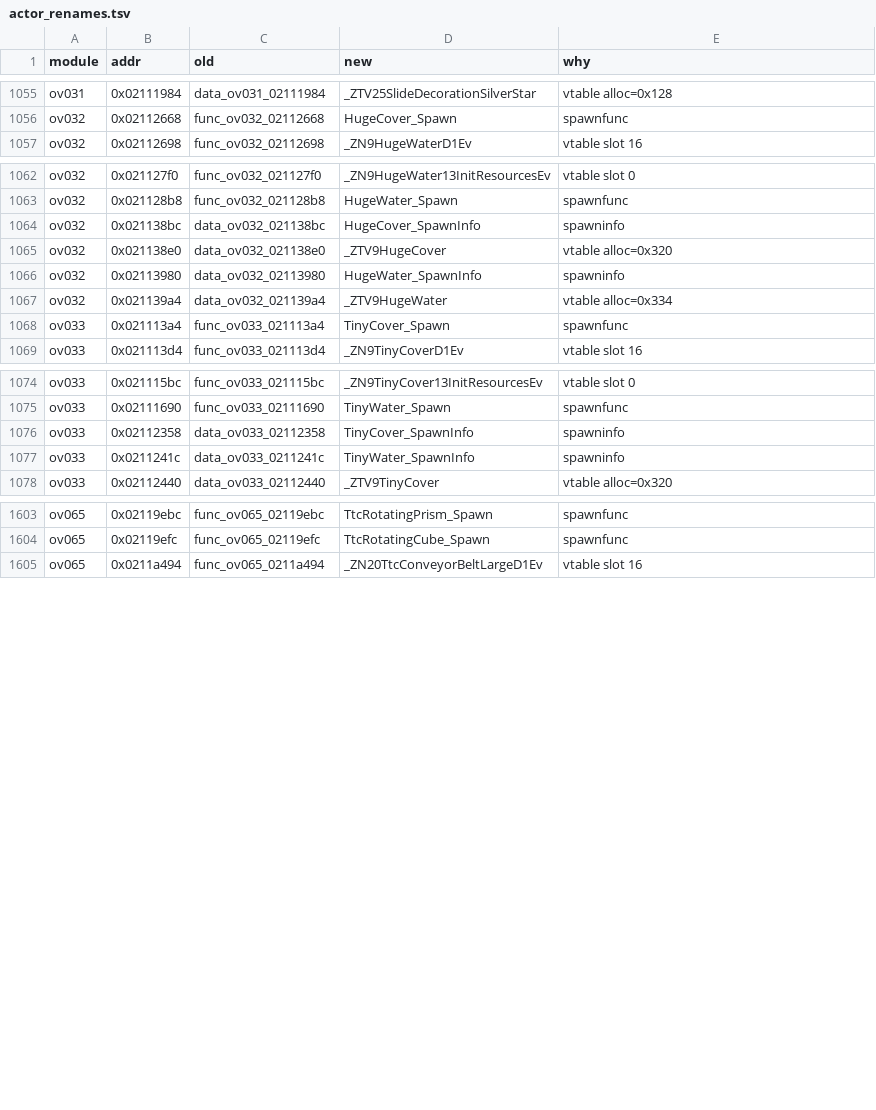
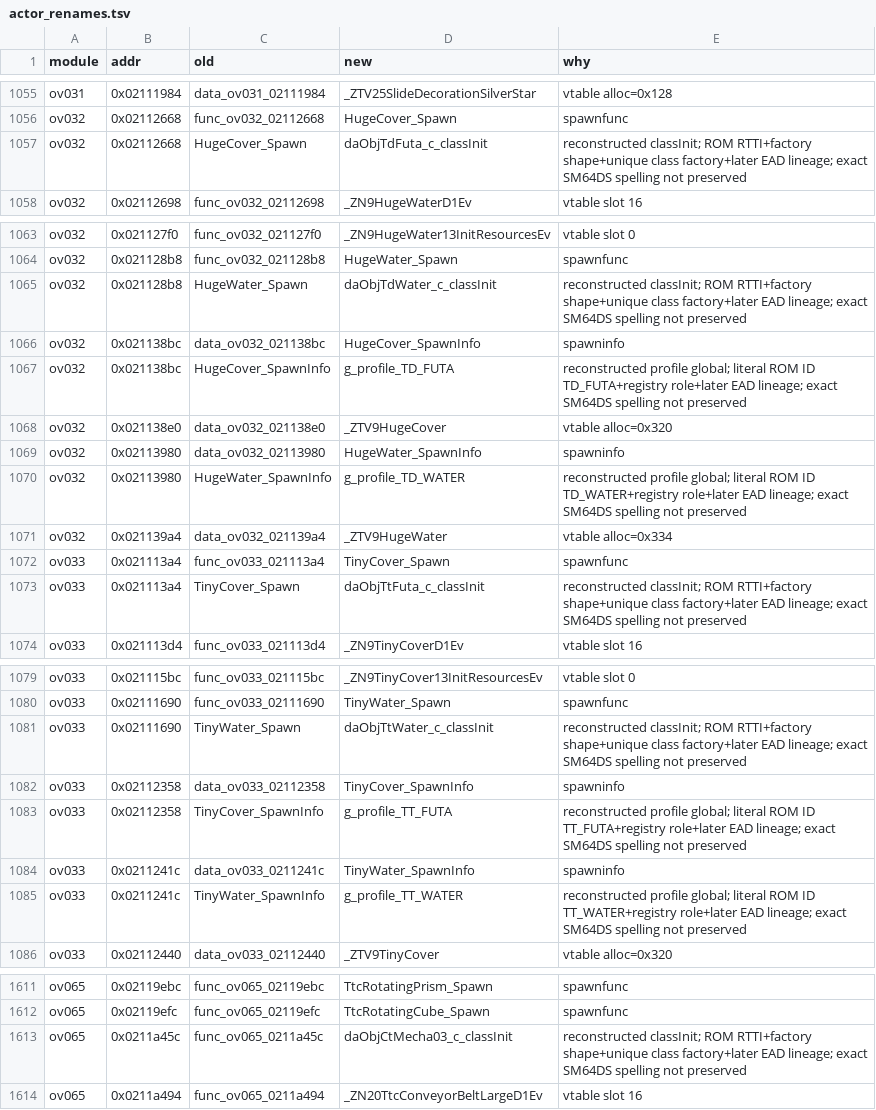
Before and after one commit to AdrianBros/sm64ds-decomp, a TSV file: symbols/actor_renames.tsv, drawn as a sheet; only a part is shown, gaps mark what is left out; the diff covers the shown part only; the diff names each change by its address in the sheet, - before the commit and + after, or states it on an @@ line.

Commit message:
Reconstruct five TT/TD/CT profile symbols

```diff
--- a/symbols/actor_renames.tsv
+++ b/symbols/actor_renames.tsv
+row 1057: ov032 | 0x02112668 | HugeCover_Spawn | daObjTdFuta_c_classInit | reconstructed classInit; ROM RTTI+factory shape+unique class factory+later EAD lineage; exact SM64DS spelling not preserved
+row 1065: ov032 | 0x021128b8 | HugeWater_Spawn | daObjTdWater_c_classInit | reconstructed classInit; ROM RTTI+factory shape+unique class factory+later EAD lineage; exact SM64DS spelling not preserved
+row 1067: ov032 | 0x021138bc | HugeCover_SpawnInfo | g_profile_TD_FUTA | reconstructed profile global; literal ROM ID TD_FUTA+registry role+later EAD lineage; exact SM64DS spelling not preserved
+row 1070: ov032 | 0x02113980 | HugeWater_SpawnInfo | g_profile_TD_WATER | reconstructed profile global; literal ROM ID TD_WATER+registry role+later EAD lineage; exact SM64DS spelling not preserved
+row 1073: ov033 | 0x021113a4 | TinyCover_Spawn | daObjTtFuta_c_classInit | reconstructed classInit; ROM RTTI+factory shape+unique class factory+later EAD lineage; exact SM64DS spelling not preserved
+row 1081: ov033 | 0x02111690 | TinyWater_Spawn | daObjTtWater_c_classInit | reconstructed classInit; ROM RTTI+factory shape+unique class factory+later EAD lineage; exact SM64DS spelling not preserved
+row 1083: ov033 | 0x02112358 | TinyCover_SpawnInfo | g_profile_TT_FUTA | reconstructed profile global; literal ROM ID TT_FUTA+registry role+later EAD lineage; exact SM64DS spelling not preserved
+row 1085: ov033 | 0x0211241c | TinyWater_SpawnInfo | g_profile_TT_WATER | reconstructed profile global; literal ROM ID TT_WATER+registry role+later EAD lineage; exact SM64DS spelling not preserved
+row 1613: ov065 | 0x0211a45c | func_ov065_0211a45c | daObjCtMecha03_c_classInit | reconstructed classInit; ROM RTTI+factory shape+unique class factory+later EAD lineage; exact SM64DS spelling not preserved
```
Also changed, not shown: 1 added row elsewhere in this file, 10 other files.
